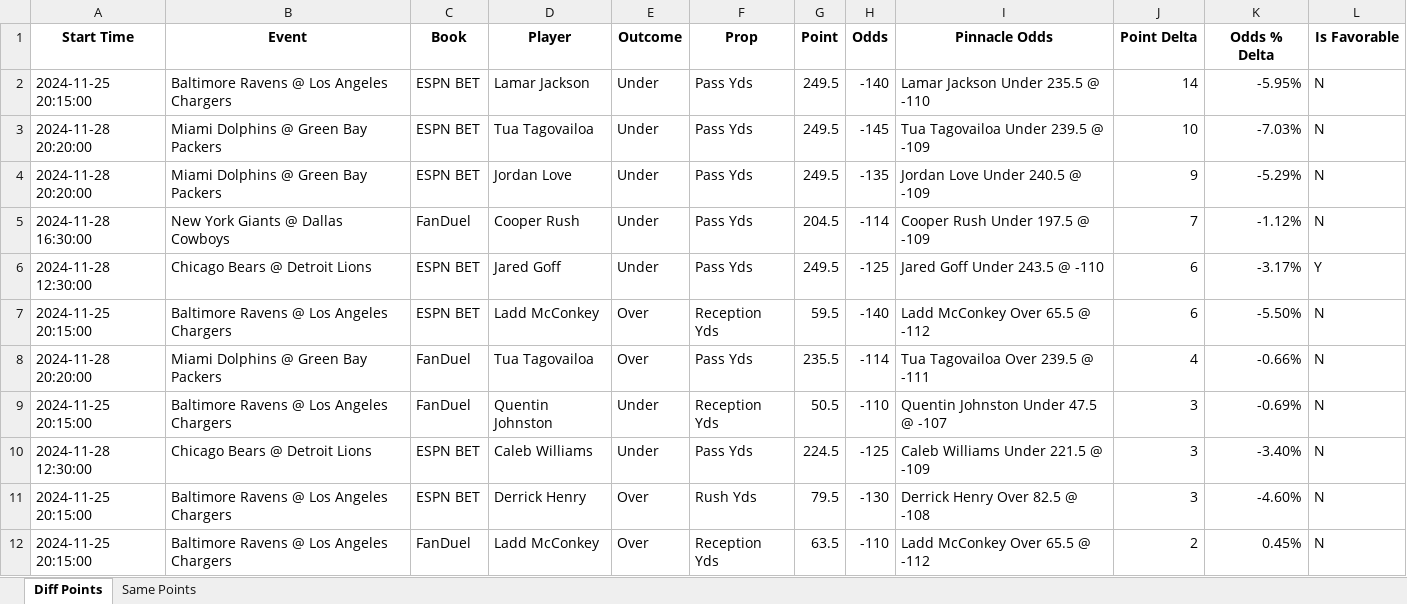
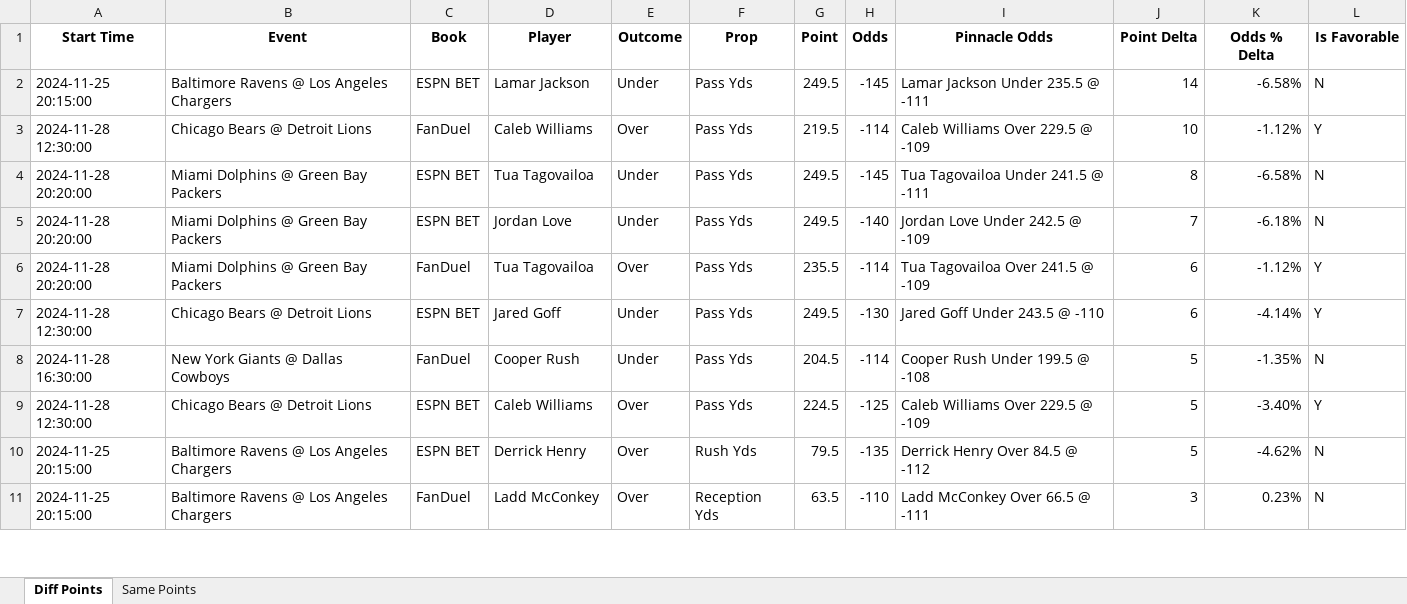
Before and after one commit to rahulShahCode/player-props-scraper, an Excel workbook: player_props.xlsx, sheet Diff Points, drawn as a sheet; only a part is shown; values as stored, in another font and other column widths than the file's, no borders; removed rows and columns are numbered as before the commit, all else as after; the diff covers the shown part only; the diff names each change by its address in the sheet, - before the commit and + after, or states it on an @@ line.

```diff
--- a/player_props.xlsx (sheet Diff Points)
+++ b/player_props.xlsx (sheet Diff Points)
-H2 (Odds): -140
+H2 (Odds): -145
-I2 (Pinnacle Odds): Lamar Jackson Under 235.5 @ -110
+I2 (Pinnacle Odds): Lamar Jackson Under 235.5 @ -111
-K2 (Odds % Delta): -5.95%
+K2 (Odds % Delta): -6.58%
+row 3: 2024-11-28 12:30:00 | Chicago Bears @ Detroit Lions | FanDuel | Caleb Williams | Over | Pass Yds | 219.5 | -114 | Caleb Williams Over 229.5 @ -109 | 10 | -1.12% | Y
-I4 (Pinnacle Odds): Tua Tagovailoa Under 239.5 @ -109
+I4 (Pinnacle Odds): Tua Tagovailoa Under 241.5 @ -111
-J4 (Point Delta): 10
+J4 (Point Delta): 8
-K4 (Odds % Delta): -7.03%
+K4 (Odds % Delta): -6.58%
-H5 (Odds): -135
+H5 (Odds): -140
-I5 (Pinnacle Odds): Jordan Love Under 240.5 @ -109
+I5 (Pinnacle Odds): Jordan Love Under 242.5 @ -109
-J5 (Point Delta): 9
+J5 (Point Delta): 7
-K5 (Odds % Delta): -5.29%
+K5 (Odds % Delta): -6.18%
-row 5: 2024-11-28 16:30:00 | New York Giants @ Dallas Cowboys | FanDuel | Cooper Rush | Under | Pass Yds | 204.5 | -114 | Cooper Rush Under 197.5 @ -109 | 7 | -1.12% | N
+row 6: 2024-11-28 20:20:00 | Miami Dolphins @ Green Bay Packers | FanDuel | Tua Tagovailoa | Over | Pass Yds | 235.5 | -114 | Tua Tagovailoa Over 241.5 @ -109 | 6 | -1.12% | Y
-H7 (Odds): -125
+H7 (Odds): -130
-K7 (Odds % Delta): -3.17%
+K7 (Odds % Delta): -4.14%
-row 7: 2024-11-25 20:15:00 | Baltimore Ravens @ Los Angeles Chargers | ESPN BET | Ladd McConkey | Over | Reception Yds | 59.5 | -140 | Ladd McConkey Over 65.5 @ -112 | 6 | -5.50% | N
-row 8: 2024-11-28 20:20:00 | Miami Dolphins @ Green Bay Packers | FanDuel | Tua Tagovailoa | Over | Pass Yds | 235.5 | -114 | Tua Tagovailoa Over 239.5 @ -111 | 4 | -0.66% | N
-row 9: 2024-11-25 20:15:00 | Baltimore Ravens @ Los Angeles Chargers | FanDuel | Quentin Johnston | Under | Reception Yds | 50.5 | -110 | Quentin Johnston Under 47.5 @ -107 | 3 | -0.69% | N
+row 8: 2024-11-28 16:30:00 | New York Giants @ Dallas Cowboys | FanDuel | Cooper Rush | Under | Pass Yds | 204.5 | -114 | Cooper Rush Under 199.5 @ -108 | 5 | -1.35% | N
-E9 (Outcome): Under
+E9 (Outcome): Over
-I9 (Pinnacle Odds): Caleb Williams Under 221.5 @ -109
+I9 (Pinnacle Odds): Caleb Williams Over 229.5 @ -109
-J9:J10 (Point Delta): 3
+J9:J10 (Point Delta): 5
-L9 (Is Favorable): N
+L9 (Is Favorable): Y
-H10 (Odds): -130
+H10 (Odds): -135
-I10 (Pinnacle Odds): Derrick Henry Over 82.5 @ -108
+I10 (Pinnacle Odds): Derrick Henry Over 84.5 @ -112
-K10 (Odds % Delta): -4.60%
+K10 (Odds % Delta): -4.62%
-I11 (Pinnacle Odds): Ladd McConkey Over 65.5 @ -112
+I11 (Pinnacle Odds): Ladd McConkey Over 66.5 @ -111
-J11 (Point Delta): 2
+J11 (Point Delta): 3
-K11 (Odds % Delta): 0.45%
+K11 (Odds % Delta): 0.23%
```
Also changed, not shown: 5 added rows, 8 removed rows and 94 edited cells elsewhere in this sheet, sheet Same Points, 2 other files.
